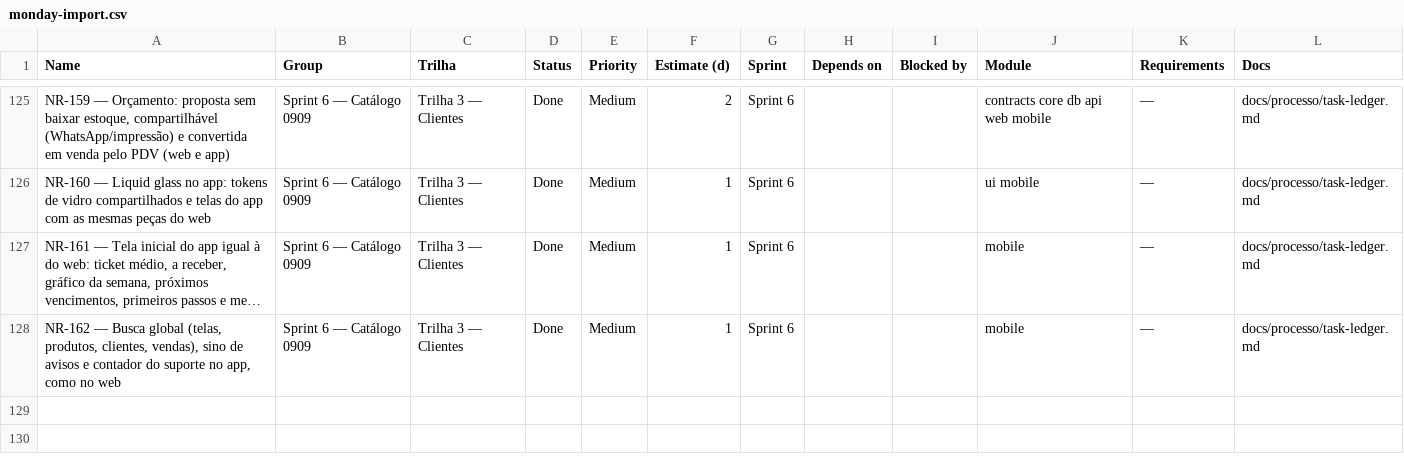
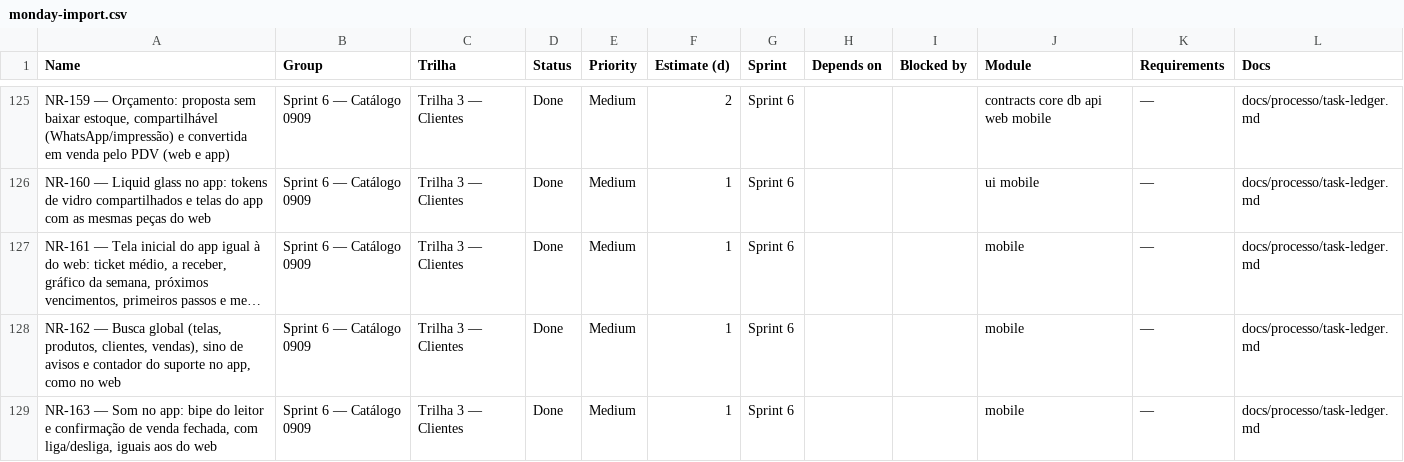
Before and after one commit to Ei-buddy/ei-buddy, a CSV file: docs/processo/monday-import.csv, drawn as a sheet; only a part is shown, gaps mark what is left out; long unchanged cells end in …; the diff names each change by its address in the sheet, - before the commit and + after, or states it on an @@ line.

```diff
--- a/docs/processo/monday-import.csv
+++ b/docs/processo/monday-import.csv
+row 129: NR-163 — Som no app: bipe do leitor e confirmação de venda fechada, com liga/desliga, iguais aos do web | Sprint 6 — Catálogo 0909 | Trilha 3 — Clientes | Done | Medium | 1 | Sprint 6 |  |  | mobile | — | docs/processo/task-ledger.md
```
Also changed, not shown: 10 other files.
